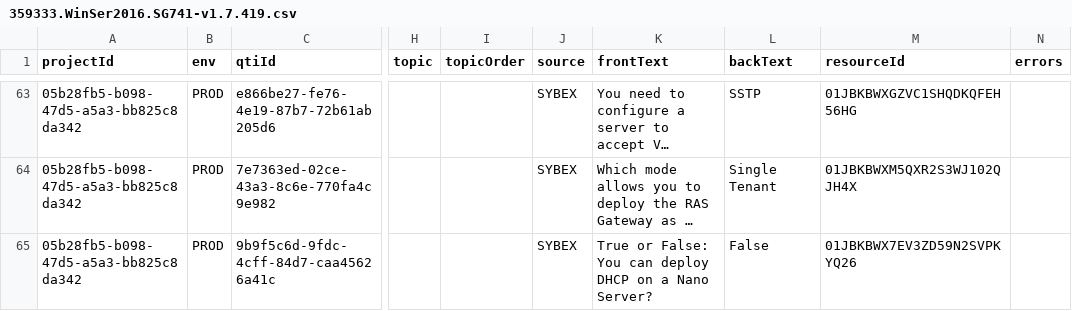
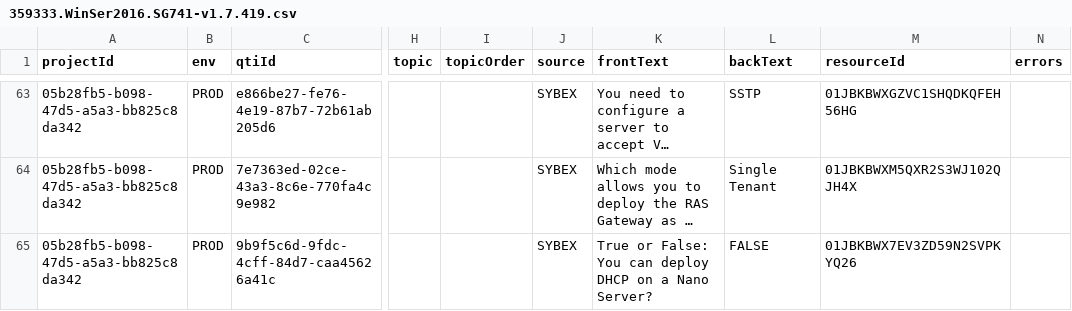
Before and after one commit to tirendlight/MCS_Flashcards, a CSV file: 9781119359333/359333.WinSer2016.SG741-v1.7.419.csv, drawn as a sheet; only a part is shown, gaps mark what is left out; long unchanged cells end in …; the diff covers the shown part only; the diff names each change by its address in the sheet, - before the commit and + after, or states it on an @@ line.

```diff
--- a/9781119359333/359333.WinSer2016.SG741-v1.7.419.csv
+++ b/9781119359333/359333.WinSer2016.SG741-v1.7.419.csv
-L65 (backText): False
+L65 (backText): FALSE
```
Also changed, not shown: 7 edited cells elsewhere in this file, 9781119582120/582120.LPIC1SG.5E-v1.9.912.csv, 9781394211418/211418.Secpl.SG9E-v1.9.1078.csv, 1 other file.
